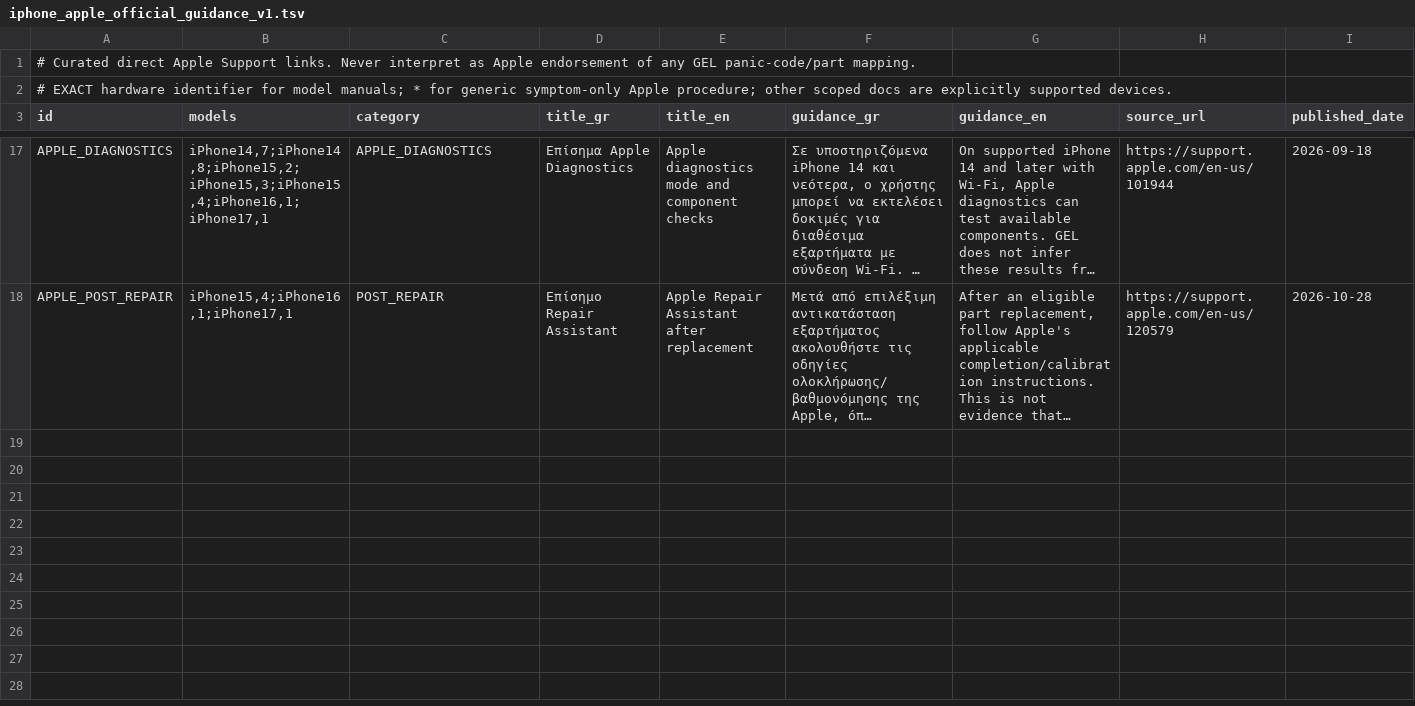
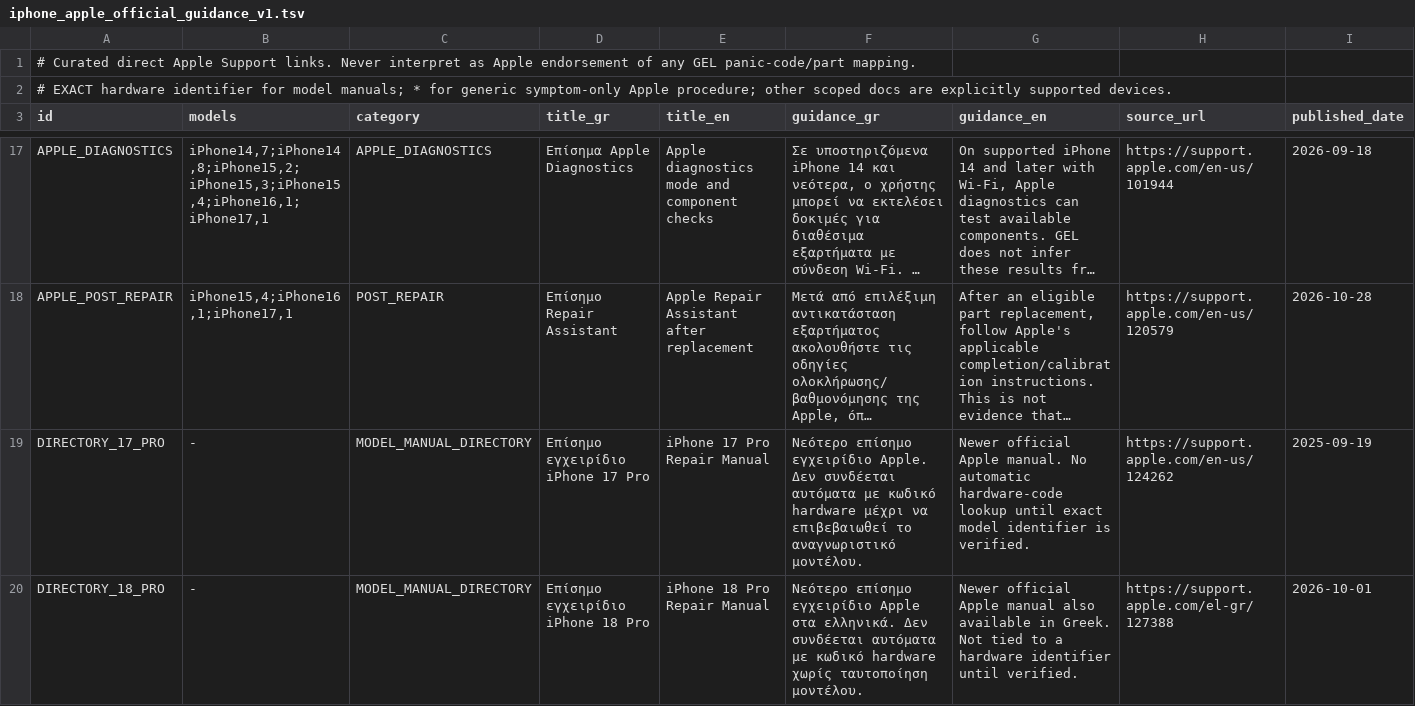
Before and after one commit to gdiolitsis/GEL_iDoctor, a TSV file: app/src/main/assets/iphone_apple_official_guidance_v1.tsv, drawn as a sheet; only a part is shown, gaps mark what is left out; long unchanged cells end in …; rows hold the shown columns only; the diff names each change by its address in the sheet, - before the commit and + after, or states it on an @@ line.

Commit message:
Index Apple iPhone 17 Pro and 18 Pro official manuals without inventing hardware identifiers

```diff
--- a/app/src/main/assets/iphone_apple_official_guidance_v1.tsv
+++ b/app/src/main/assets/iphone_apple_official_guidance_v1.tsv
+row 19: DIRECTORY_17_PRO | - | MODEL_MANUAL_DIRECTORY | Επίσημο εγχειρίδιο iPhone 17 Pro | iPhone 17 Pro Repair Manual | Νεότερο επίσημο εγχειρίδιο Apple. Δεν συνδέεται αυτόματα με κωδικό hardware μέχρι να επιβεβαιωθεί το αναγνωριστικό μοντέλου. | Newer official Apple manual. No automatic hardware-code lookup until exact model identifier is verified. | https://support.apple.com/en-us/124262 | 2025-09-19
+row 20: DIRECTORY_18_PRO | - | MODEL_MANUAL_DIRECTORY | Επίσημο εγχειρίδιο iPhone 18 Pro | iPhone 18 Pro Repair Manual | Νεότερο επίσημο εγχειρίδιο Apple στα ελληνικά. Δεν συνδέεται αυτόματα με κωδικό hardware χωρίς ταυτοποίηση μοντέλου. | Newer official Apple manual also available in Greek. Not tied to a hardware identifier until verified. | https://support.apple.com/el-gr/127388 | 2026-10-01
```
